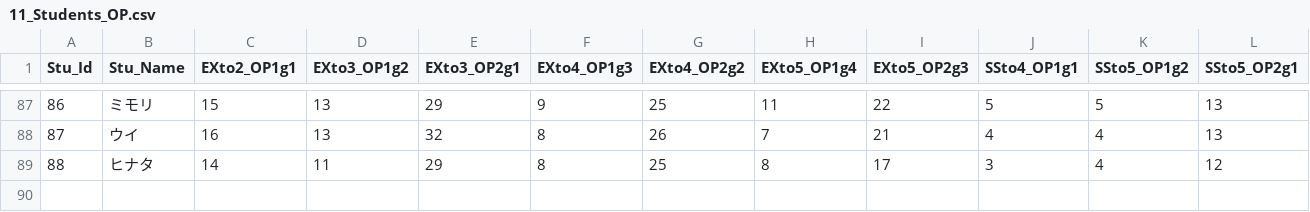
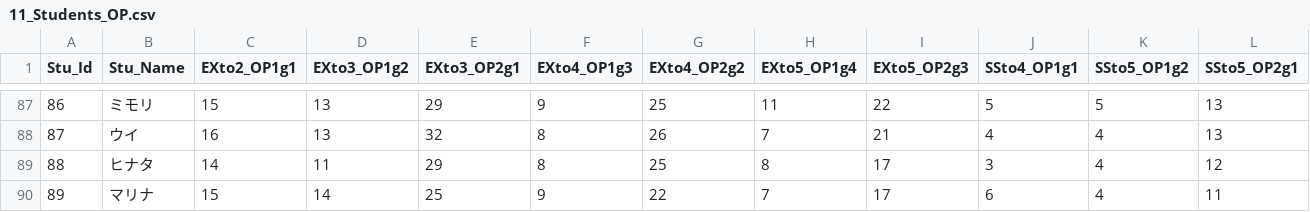
Before and after one commit to d1tn/BlueArchive_Calc, a CSV file: static_debug/csv/Main/11_Students_OP.csv, drawn as a sheet; only a part is shown, gaps mark what is left out; rows hold the shown columns only; the diff names each change by its address in the sheet, - before the commit and + after, or states it on an @@ line.

```diff
--- a/static_debug/csv/Main/11_Students_OP.csv
+++ b/static_debug/csv/Main/11_Students_OP.csv
+row 90: 89 | マリナ | 15 | 14 | 25 | 9 | 22 | 7 | 17 | 6 | 4 | 11
```
Also changed, not shown: static_debug/csv/Main/00_Students_Data.csv, 1 other file.
